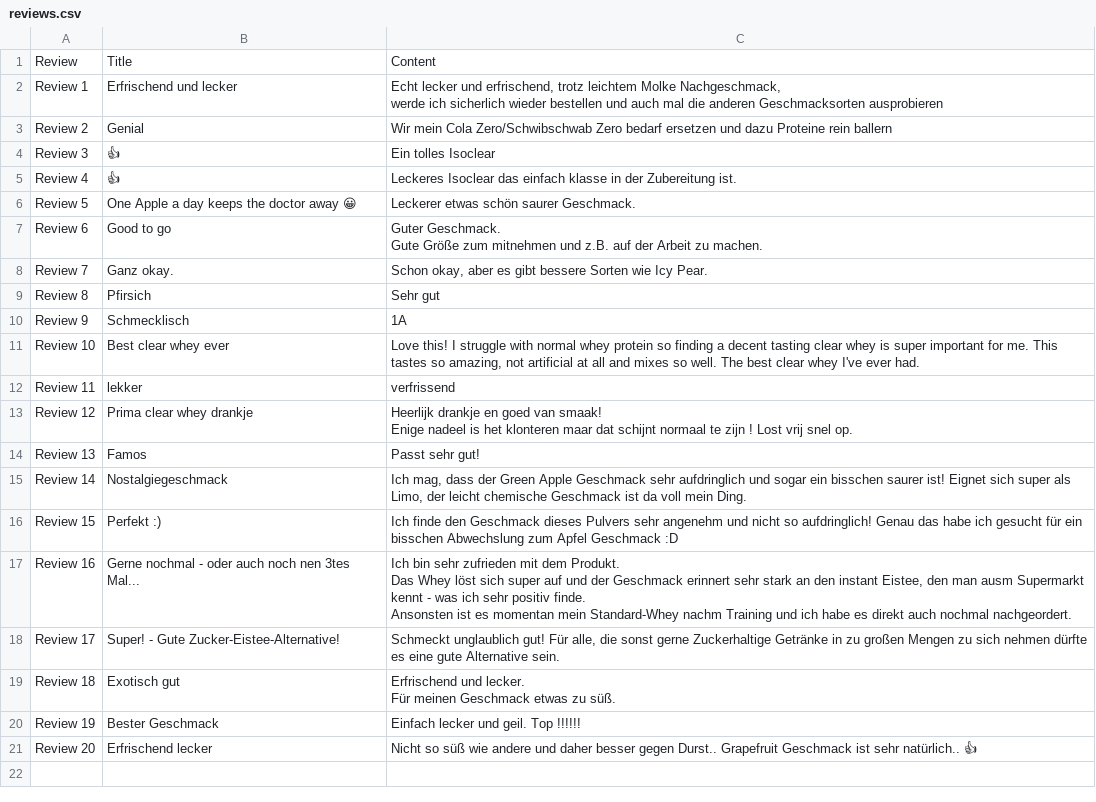
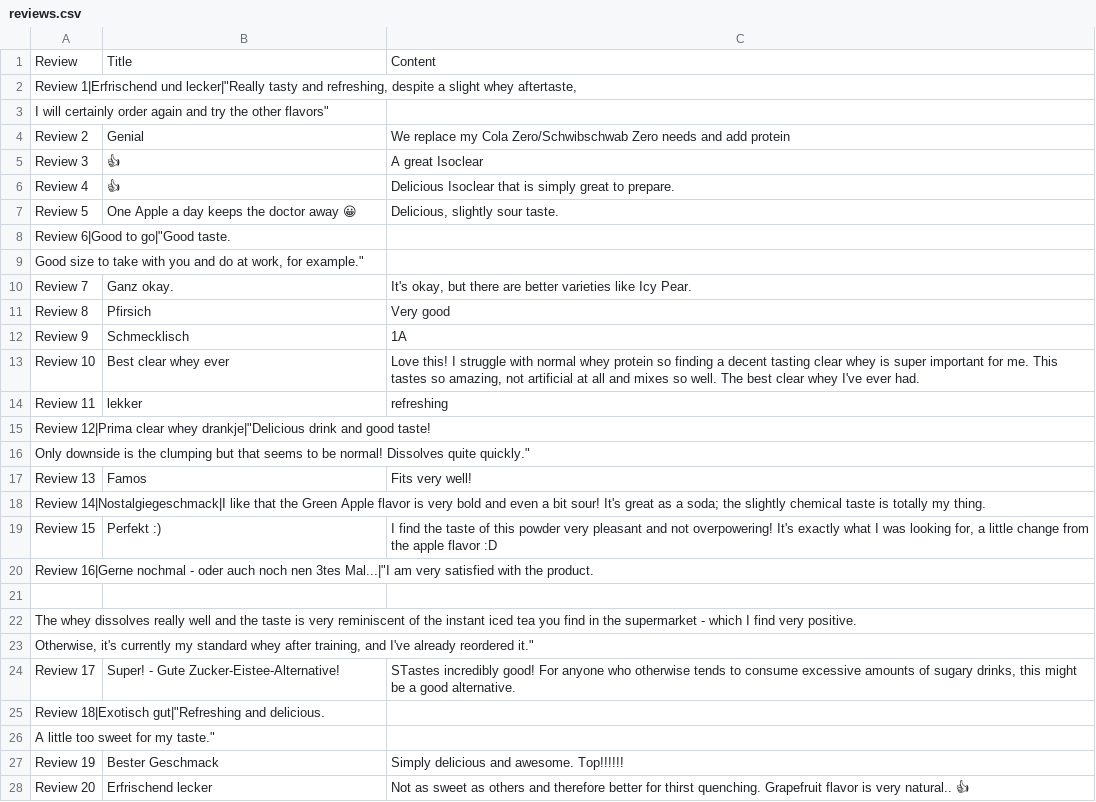
Before and after one commit to idiazco/scrapping_and_sentiment_analysis_little_practice, a CSV file: reviews.csv, drawn as a sheet.

```diff
--- a/reviews.csv
+++ b/reviews.csv
@@ -1,28 +1,28 @@
 Review|Title|Content
-Review 1|Erfrischend und lecker|"Echt lecker und erfrischend, trotz leichtem Molke Nachgeschmack,
-werde ich sicherlich wieder bestellen und auch mal die anderen Geschmacksorten ausprobieren"
-Review 2|Genial|Wir mein Cola Zero/Schwibschwab Zero bedarf ersetzen und dazu Proteine rein ballern
-Review 3|👍|Ein tolles Isoclear
-Review 4|👍|Leckeres Isoclear das einfach klasse in der Zubereitung ist.
-Review 5|One Apple a day keeps the doctor away 😀|Leckerer etwas schön saurer Geschmack.
-Review 6|Good to go|"Guter Geschmack.
-Gute Größe zum mitnehmen und z.B. auf der Arbeit zu machen."
-Review 7|Ganz okay.|Schon okay, aber es gibt bessere Sorten wie Icy Pear.
-Review 8|Pfirsich|Sehr gut
+"Review 1|Erfrischend und lecker|""Really tasty and refreshing, despite a slight whey aftertaste,"
+"I will certainly order again and try the other flavors"""
+Review 2|Genial|We replace my Cola Zero/Schwibschwab Zero needs and add protein
+Review 3|👍|A great Isoclear
+Review 4|👍|Delicious Isoclear that is simply great to prepare.
+Review 5|One Apple a day keeps the doctor away 😀|Delicious, slightly sour taste.
+"Review 6|Good to go|""Good taste."
+"Good size to take with you and do at work, for example."""
+Review 7|Ganz okay.|It's okay, but there are better varieties like Icy Pear.
+Review 8|Pfirsich|Very good
 Review 9|Schmecklisch|1A
 Review 10|Best clear whey ever|Love this! I struggle with normal whey protein so finding a decent tasting clear whey is super important for me. This tastes so amazing, not artificial at all and mixes so well. The best clear whey I've ever had.
-Review 11|lekker|verfrissend
-Review 12|Prima clear whey drankje|"Heerlijk drankje en goed van smaak!
-Enige nadeel is het klonteren maar dat schijnt normaal te zijn ! Lost vrij snel op."
-Review 13|Famos|Passt sehr gut!
-Review 14|Nostalgiegeschmack|Ich mag, dass der Green Apple Geschmack sehr aufdringlich und sogar ein bisschen saurer ist! Eignet sich super als Limo, der leicht chemische Geschmack ist da voll mein Ding.
-Review 15|Perfekt :)|Ich finde den Geschmack dieses Pulvers sehr angenehm und nicht so aufdringlich! Genau das habe ich gesucht für ein bisschen Abwechslung zum Apfel Geschmack :D
-Review 16|Gerne nochmal - oder auch noch nen 3tes Mal...|"Ich bin sehr zufrieden mit dem Produkt.
-
-Das Whey löst sich super auf und der Geschmack erinnert sehr stark an den instant Eistee, den man ausm Supermarkt kennt - was ich sehr positiv finde.
-Ansonsten ist es momentan mein Standard-Whey nachm Training und ich habe es direkt auch nochmal nachgeordert."
-Review 17|Super! - Gute Zucker-Eistee-Alternative!|Schmeckt unglaublich gut! Für alle, die sonst gerne Zuckerhaltige Getränke in zu großen Mengen zu sich nehmen dürfte es eine gute Alternative sein.
-Review 18|Exotisch gut|"Erfrischend und lecker.
-Für meinen Geschmack etwas zu süß."
-Review 19|Bester Geschmack|Einfach lecker und geil. Top !!!!!!
-Review 20|Erfrischend lecker|Nicht so süß wie andere und daher besser gegen Durst.. Grapefruit Geschmack ist sehr natürlich.. 👍
+Review 11|lekker|refreshing
+"Review 12|Prima clear whey drankje|""Delicious drink and good taste!"
+"Only downside is the clumping but that seems to be normal! Dissolves quite quickly."""
+Review 13|Famos|Fits very well!
+"Review 14|Nostalgiegeschmack|I like that the Green Apple flavor is very bold and even a bit sour! It's great as a soda; the slightly chemical taste is totally my thing."
+Review 15|Perfekt :)|I find the taste of this powder very pleasant and not overpowering! It's exactly what I was looking for, a little change from the apple flavor :D
+"Review 16|Gerne nochmal - oder auch noch nen 3tes Mal...|""I am very satisfied with the product."
+
+The whey dissolves really well and the taste is very reminiscent of the instant iced tea you find in the supermarket - which I find very positive.
+"Otherwise, it's currently my standard whey after training, and I've already reordered it."""
+Review 17|Super! - Gute Zucker-Eistee-Alternative!|STastes incredibly good! For anyone who otherwise tends to consume excessive amounts of sugary drinks, this might be a good alternative.
+"Review 18|Exotisch gut|""Refreshing and delicious."
+"A little too sweet for my taste."""
+Review 19|Bester Geschmack|Simply delicious and awesome. Top!!!!!!
+Review 20|Erfrischend lecker|Not as sweet as others and therefore better for thirst quenching. Grapefruit flavor is very natural.. 👍
```
Also changed, not shown: 1 other file.
